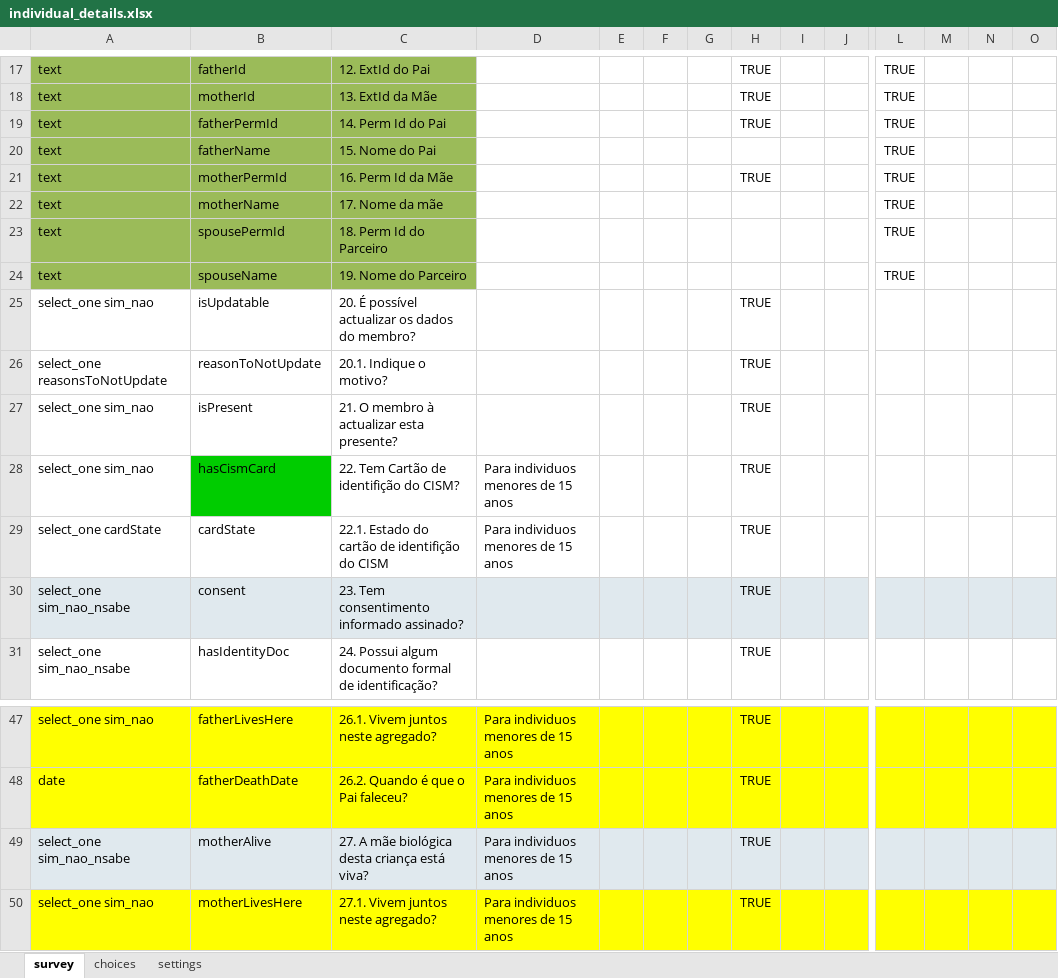
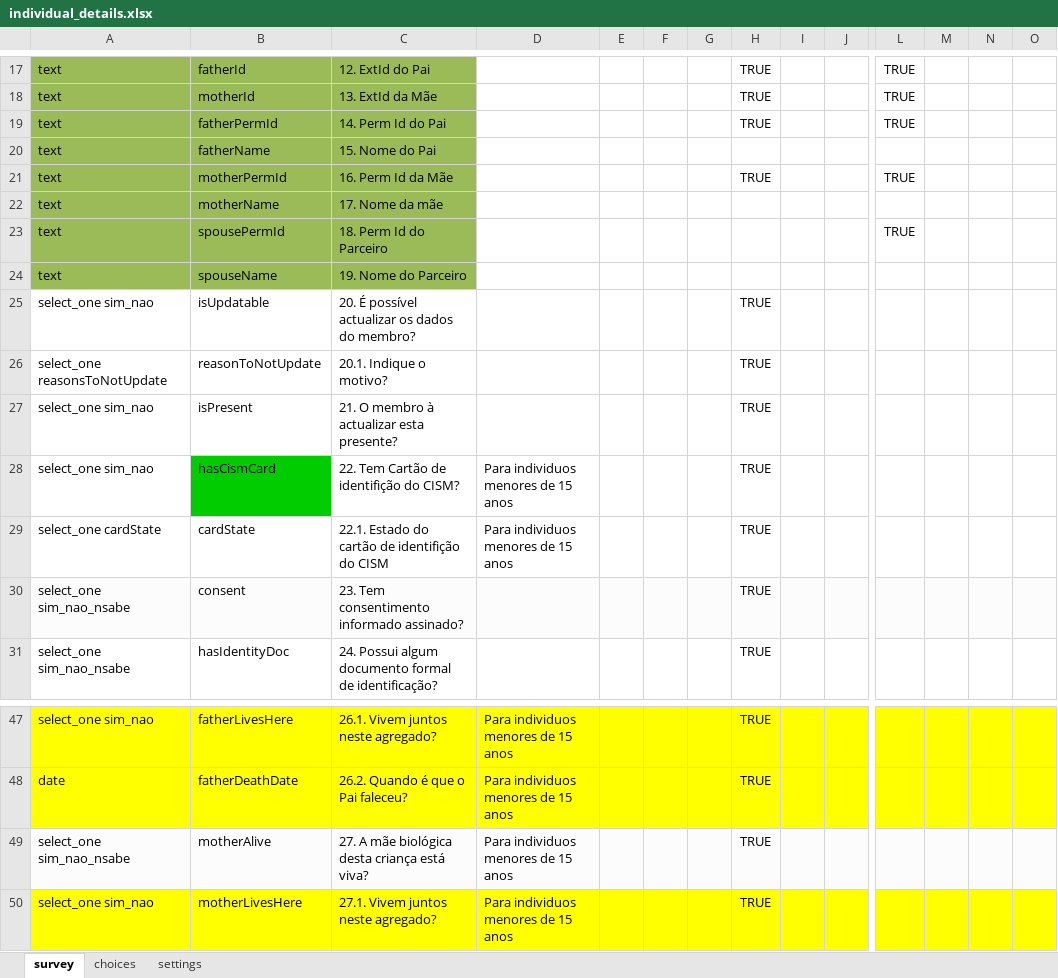
Before and after one commit to ManhicaDSS/openhds-tablet, an Excel workbook: xforms/xlsforms/individual_details.xlsx, sheet survey, drawn as a sheet; only a part is shown, gaps mark what is left out; values as stored, in another font and other column widths than the file's, no borders; the diff covers the shown part only; the diff names each change by its address in the sheet, - before the commit and + after, or states it on an @@ line.

Commit message:
Individual Details Form: remove read-only flag in variables fatherName/motherName/spouseName

```diff
--- a/xforms/xlsforms/individual_details.xlsx (sheet survey)
+++ b/xforms/xlsforms/individual_details.xlsx (sheet survey)
-L20: TRUE
+L20: (empty)
-L22: TRUE
+L22: (empty)
-L24: TRUE
+L24: (empty)
-A30:O30 fill: #E0E9EE
+A30:O30 fill: #FCFCFC
-A49:J49 fill: #E0E9EE
+A49:J49 fill: #FCFCFC
-L49:O49 fill: #E0E9EE
+L49:O49 fill: #FCFCFC
```
Also changed, not shown: cell formats elsewhere in this sheet, 1 other file.
